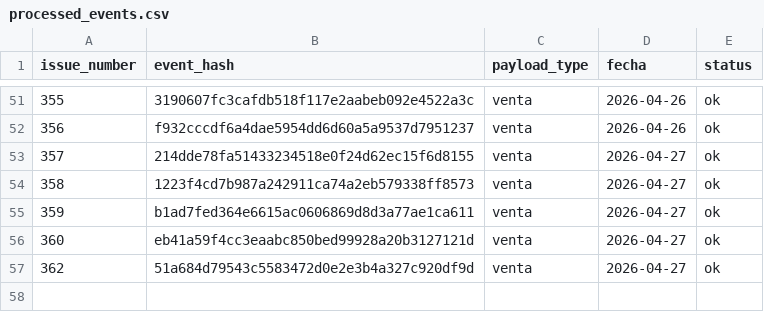
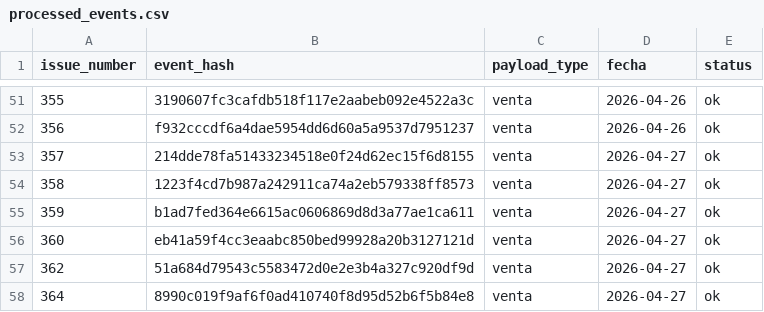
Before and after one commit to OswaldoCasillas/Ventas, a CSV file: data/processed_events.csv, drawn as a sheet; only a part is shown, gaps mark what is left out.

```diff
--- a/data/processed_events.csv
+++ b/data/processed_events.csv
@@ -57 +57,2 @@ issue_number,event_hash,payload_type,fecha,status
 362,51a684d79543c5583472d0e2e3b4a327c920df9d,venta,2026-04-27,ok
+364,8990c019f9af6f0ad410740f8d95d52b6f5b84e8,venta,2026-04-27,ok
```
Also changed, not shown: data/inventory.csv, data/sales.csv, 4 other files.
